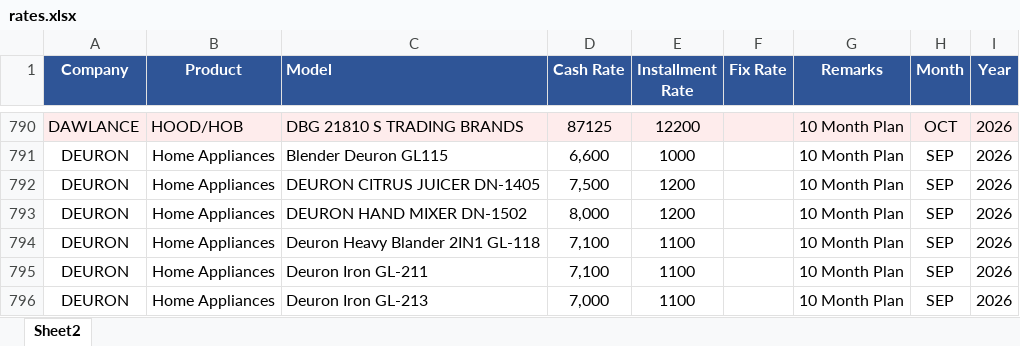
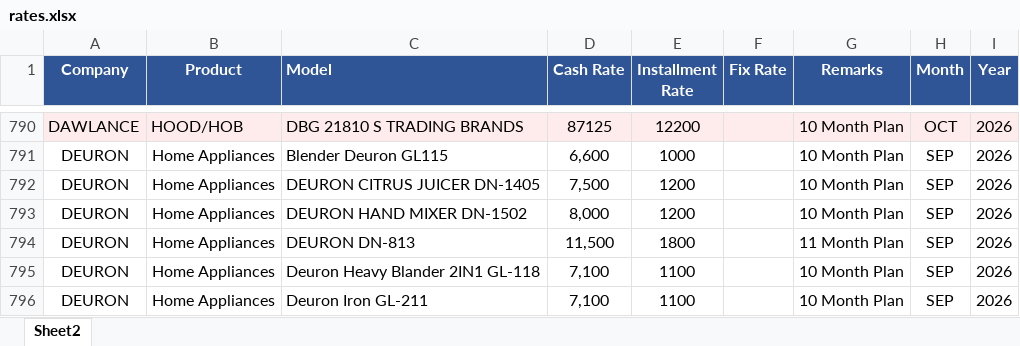
Before and after one commit to qge1983/Price, an Excel workbook: rates.xlsx, sheet Sheet2, drawn as a sheet; only a part is shown, gaps mark what is left out; the shorter side is filled out with more unchanged rows; values as stored, in another font and other column widths than the file's, no borders; the diff names each change by its address in the sheet, - before the commit and + after, or states it on an @@ line.

Commit message:
Add files via upload

```diff
--- a/rates.xlsx (sheet Sheet2)
+++ b/rates.xlsx (sheet Sheet2)
+row 794: DEURON | Home Appliances | DEURON DN-813 | 11,500 | 1800 |  | 11 Month Plan | SEP | 2026
```
